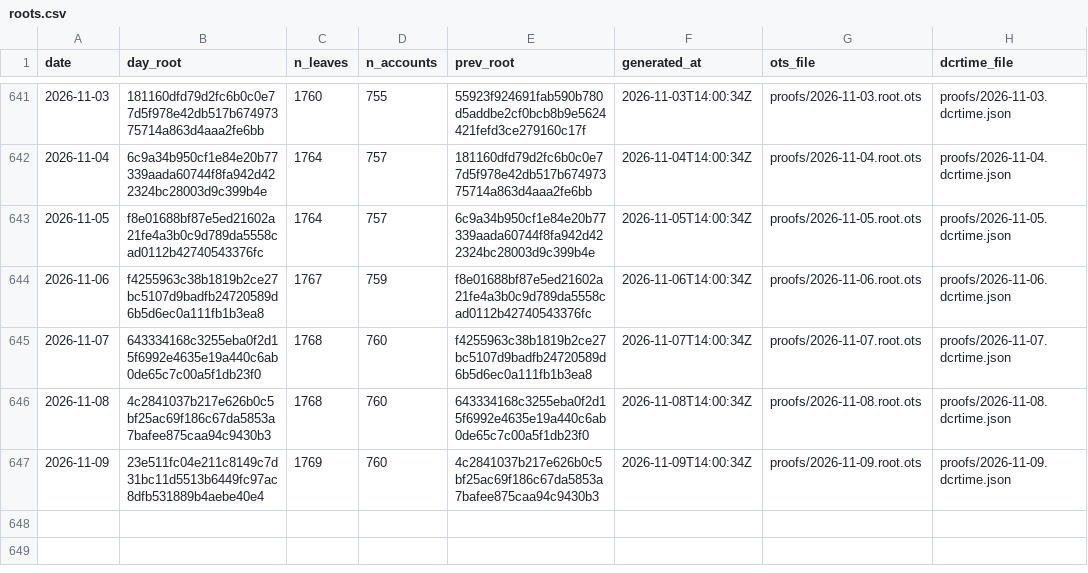
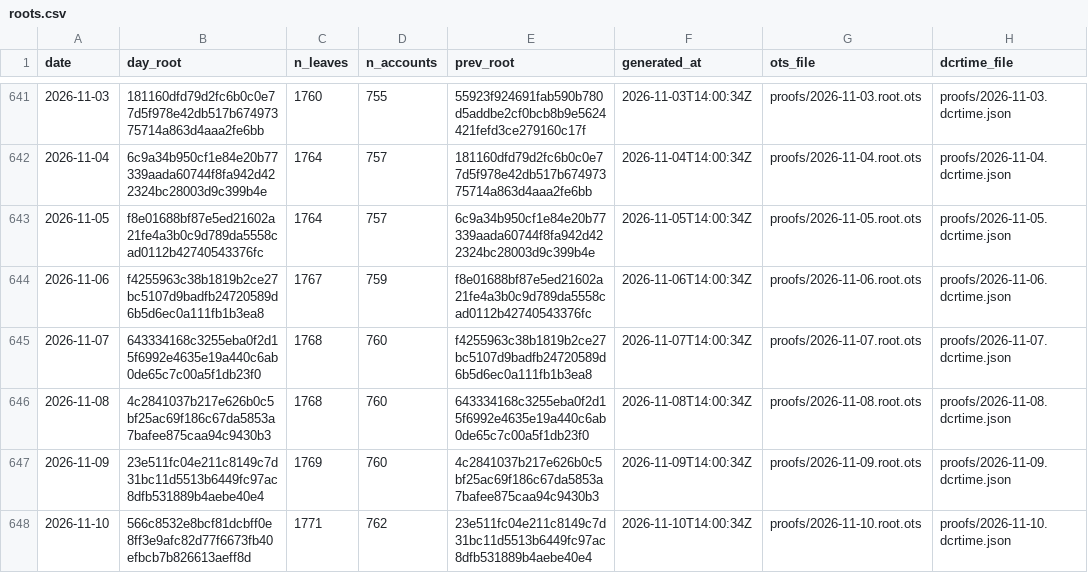
Before and after one commit to Recompound/track-record, a CSV file: roots.csv, drawn as a sheet; only a part is shown, gaps mark what is left out.

Commit message:
anchor 2026-11-10: root 566c8532e8bcf81d

```diff
--- a/roots.csv
+++ b/roots.csv
@@ -647 +647,2 @@ date,day_root,n_leaves,n_accounts,prev_root,generated_at,ots_file,dcrtime_file
 2026-11-09,23e511fc04e211c8149c7d31bc11d5513b6449fc97ac8dfb531889b4aebe40e4,1769,760,4c2841037b217e626b0c5bf25ac69f186c67da5853a7bafee875caa94c9430b3,2026-11-09T14:00:34Z,proofs/2026-11-09.root.ots,proofs/2026-11-09.dcrtime.json
+2026-11-10,566c8532e8bcf81dcbff0e8ff3e9afc82d77f6673fb40efbcb7b826613aeff8d,1771,762,23e511fc04e211c8149c7d31bc11d5513b6449fc97ac8dfb531889b4aebe40e4,2026-11-10T14:00:34Z,proofs/2026-11-10.root.ots,proofs/2026-11-10.dcrtime.json
```
Also changed, not shown: 5 other files.
